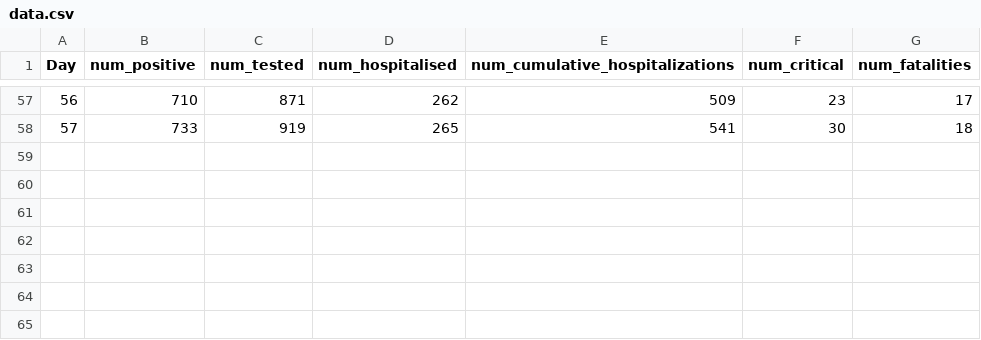
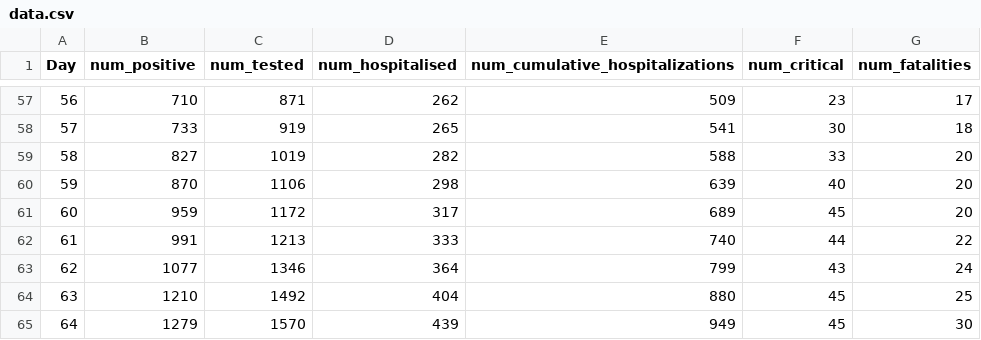
Before and after one commit to ADelau/proj0016-epidemic-data, a CSV file: data.csv, drawn as a sheet; only a part is shown, gaps mark what is left out.

Commit message:
update data

```diff
--- a/data.csv
+++ b/data.csv
@@ -58 +58,8 @@ Day,num_positive,num_tested,num_hospitalised,num_cumulative_hospitalizations,num
 57,733,919,265,541,30,18
+58,827,1019,282,588,33,20
+59,870,1106,298,639,40,20
+60,959,1172,317,689,45,20
+61,991,1213,333,740,44,22
+62,1077,1346,364,799,43,24
+63,1210,1492,404,880,45,25
+64,1279,1570,439,949,45,30
```
